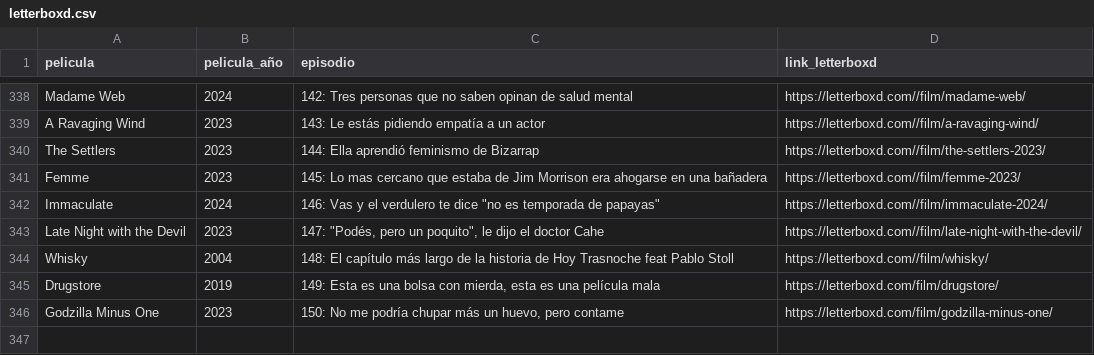
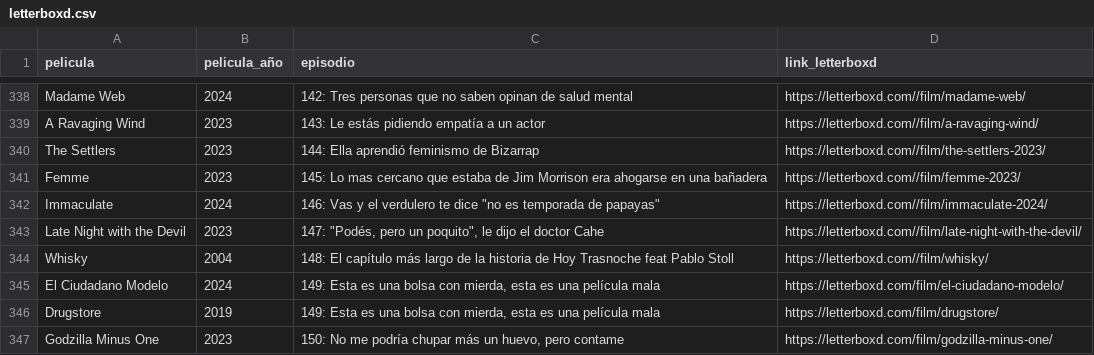
Before and after one commit to vhgauto/ht.buscador, a CSV file: datos/letterboxd.csv, drawn as a sheet; only a part is shown, gaps mark what is left out; the diff names each change by its address in the sheet, - before the commit and + after, or states it on an @@ line.

```diff
--- a/datos/letterboxd.csv
+++ b/datos/letterboxd.csv
+row 345: El Ciudadano Modelo | 2024 | 149: Esta es una bolsa con mierda, esta es una película mala | https://letterboxd.com/film/el-ciudadano-modelo/
```
Also changed, not shown: datos/datos.csv, 1 other file.
